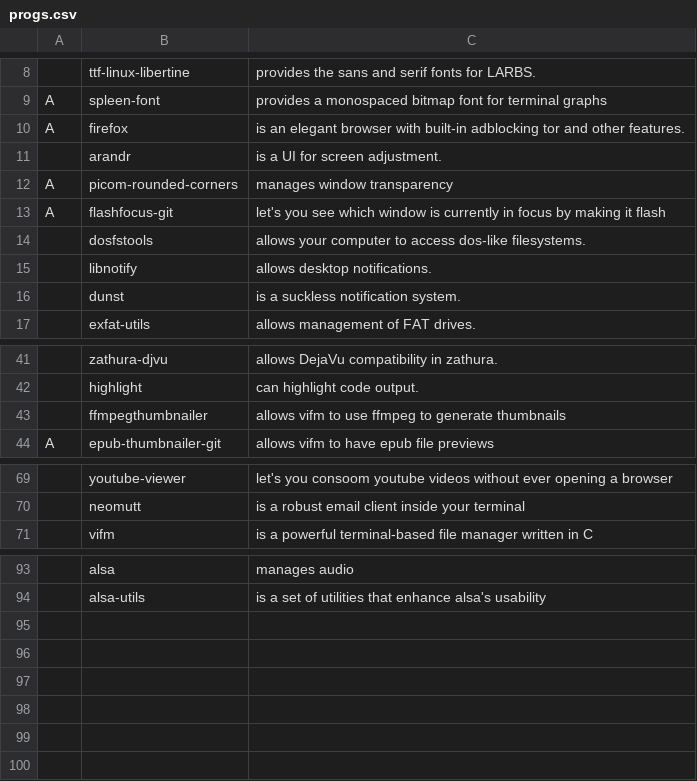
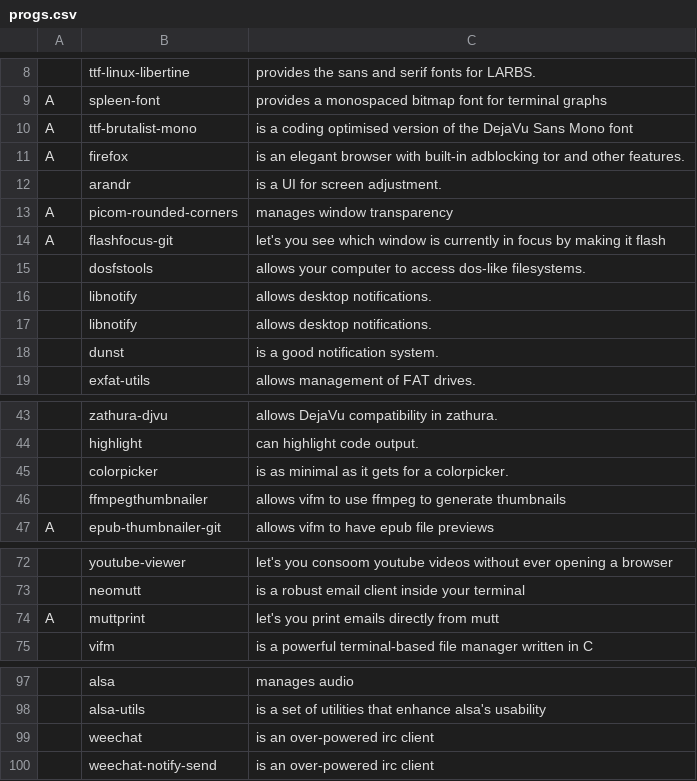
Before and after one commit to ChausseBenjamin/larbs, a CSV file: progs.csv, drawn as a sheet; only a part is shown, gaps mark what is left out; addresses are those after the commit; the diff covers the shown part only; the diff names each change by its address in the sheet, - before the commit and + after, or states it on an @@ line.

```diff
--- a/progs.csv
+++ b/progs.csv
+row 10: A | ttf-brutalist-mono | is a coding optimised version of the DejaVu Sans Mono font
+row 17:  | libnotify | allows desktop notifications.
-C18: is a suckless notification system.
+C18: is a good notification system.
+row 45:  | colorpicker | is as minimal as it gets for a colorpicker.
+row 74: A | muttprint | let's you print emails directly from mutt
+row 99:  | weechat | is an over-powered irc client
+row 100:  | weechat-notify-send | is an over-powered irc client
```
Also changed, not shown: 3 edited cells elsewhere in this file, 2 other files.
